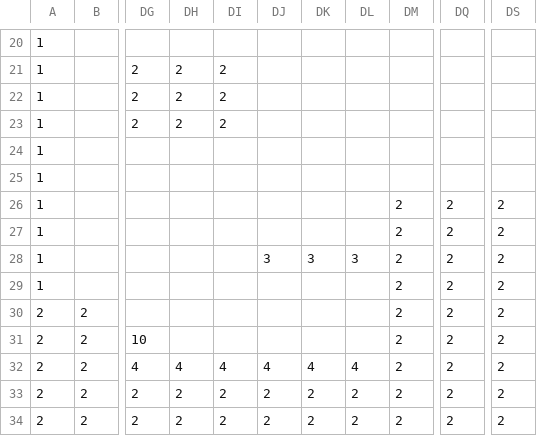
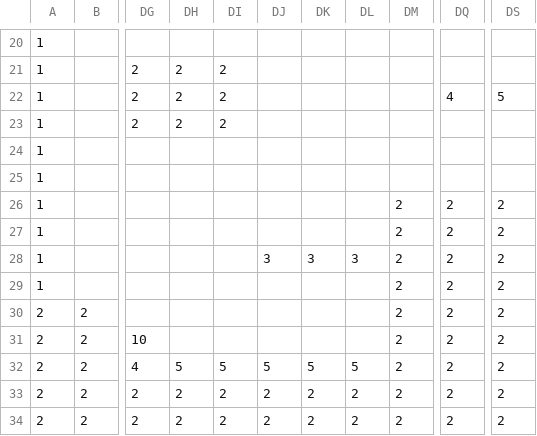
Before and after one commit to Hilary02/EarthInvasion, a CSV file: 地球侵略/data/stagedata/map2.csv, drawn as a sheet; only a part is shown, gaps mark what is left out; the diff names each change by its address in the sheet, - before the commit and + after, or states it on an @@ line.

```diff
--- a/地球侵略/data/stagedata/map2.csv
+++ b/地球侵略/data/stagedata/map2.csv
-DQ22: (empty)
+DQ22: 4
-DS22: (empty)
+DS22: 5
-DH32: 4
+DH32: 5
-DI32: 4
+DI32: 5
-DJ32: 4
+DJ32: 5
-DK32: 4
+DK32: 5
-DL32: 4
+DL32: 5
```
Also changed, not shown: 9 other files.
